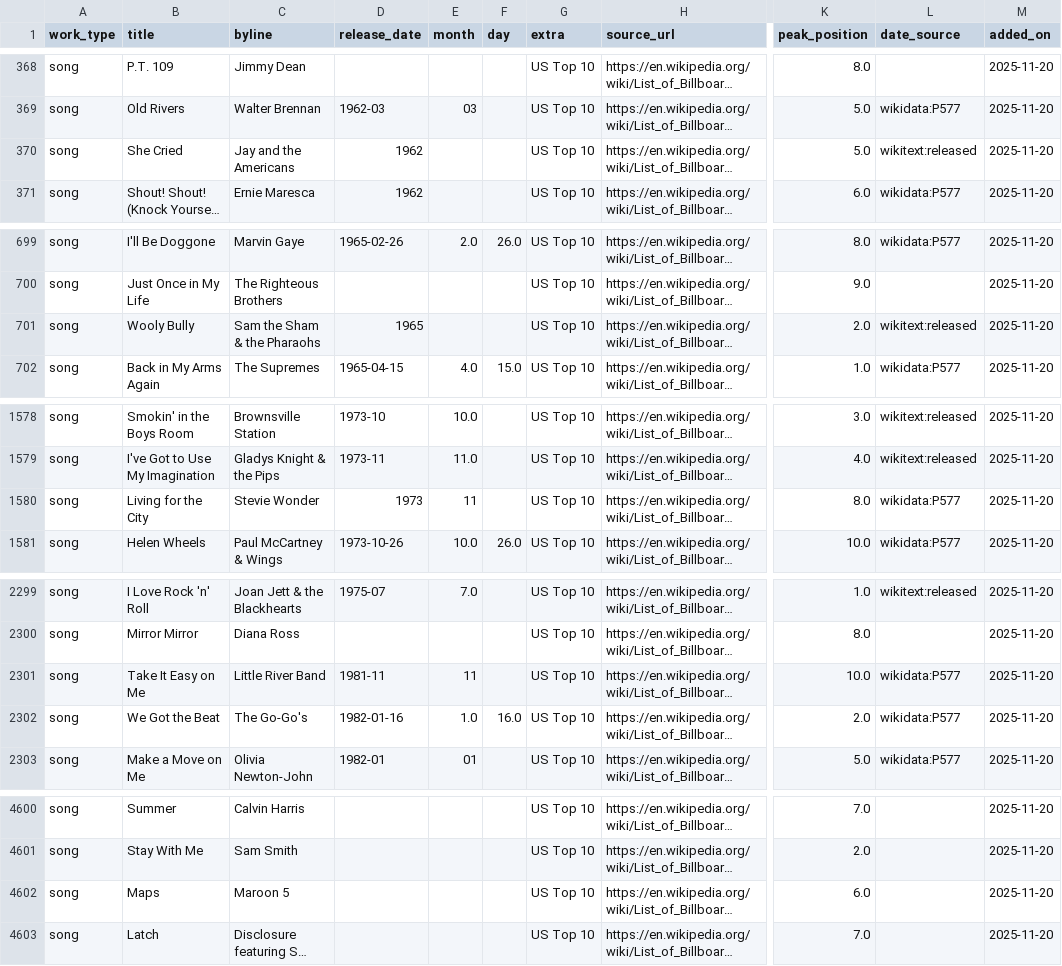
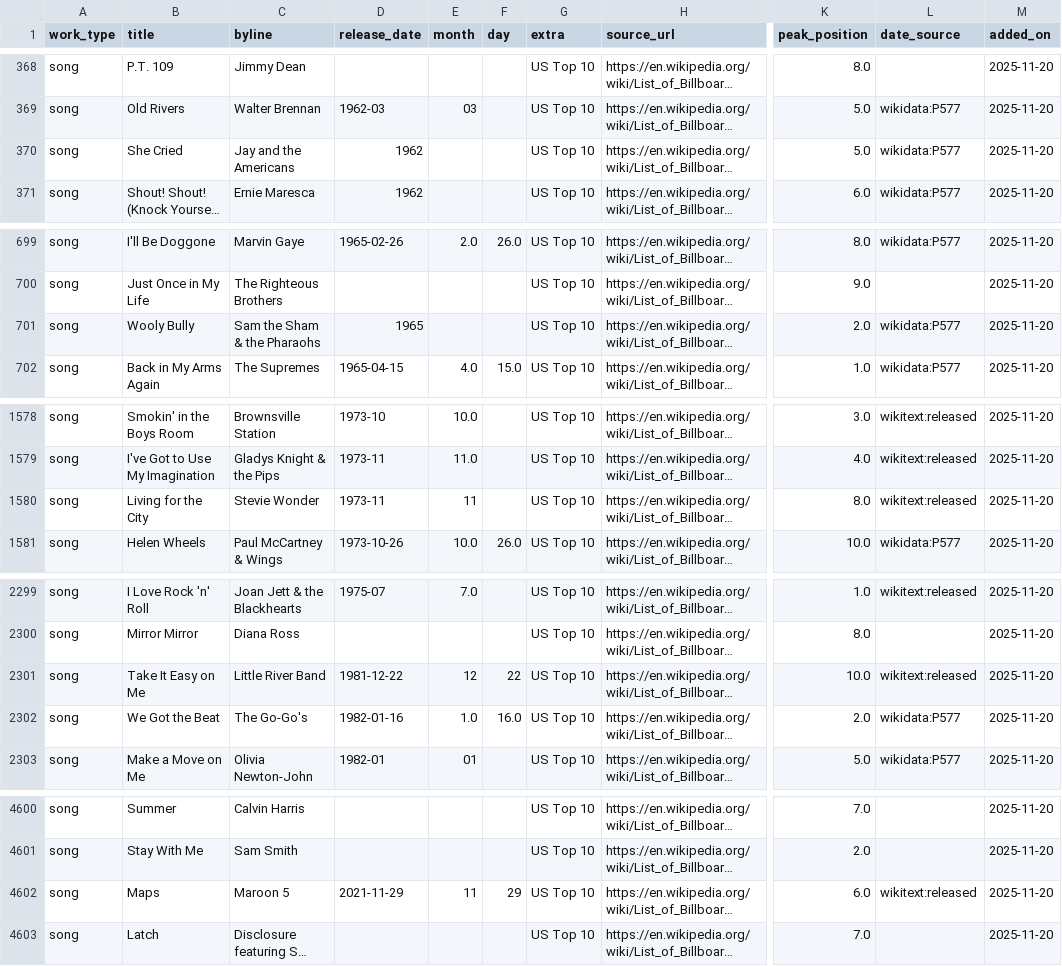
Before and after one commit to 66fishmarket-droid/STRUMOTDSeedGen, a CSV file: data/songs_top10_us_with_dates.csv, drawn as a sheet; only a part is shown, gaps mark what is left out; long unchanged cells end in …; the diff covers the shown part only; the diff names each change by its address in the sheet, - before the commit and + after, or states it on an @@ line.

Commit message:
Auto-update Top10 song release dates (delta)

```diff
--- a/data/songs_top10_us_with_dates.csv
+++ b/data/songs_top10_us_with_dates.csv
-L370 (date_source): wikitext:released
+L370 (date_source): wikidata:P577
-L701 (date_source): wikitext:released
+L701 (date_source): wikidata:P577
-D1580 (release_date): 1973
+D1580 (release_date): 1973-11
-L1580 (date_source): wikidata:P577
+L1580 (date_source): wikitext:released
-D2301 (release_date): 1981-11
+D2301 (release_date): 1981-12-22
-E2301 (month): 11
+E2301 (month): 12
-F2301 (day): (empty)
+F2301 (day): 22
-L2301 (date_source): wikidata:P577
+L2301 (date_source): wikitext:released
-D4602 (release_date): (empty)
+D4602 (release_date): 2021-11-29
-E4602 (month): (empty)
+E4602 (month): 11
-F4602 (day): (empty)
+F4602 (day): 29
-L4602 (date_source): (empty)
+L4602 (date_source): wikitext:released
```
Also changed, not shown: 3 edited cells elsewhere in this file.
